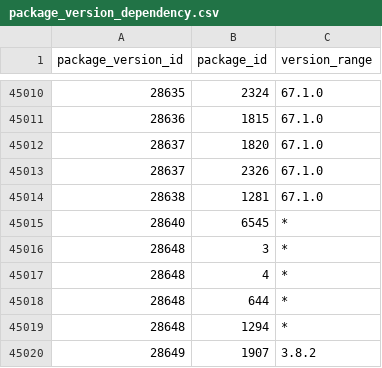
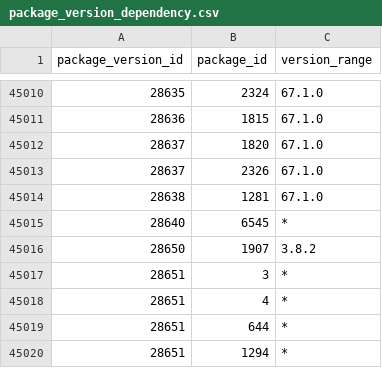
Before and after one commit to SoftwareNetwork/database, a CSV file: package_version_dependency.csv, drawn as a sheet; only a part is shown, gaps mark what is left out.

```diff
--- a/package_version_dependency.csv
+++ b/package_version_dependency.csv
@@ -45015,6 +45015,6 @@ package_version_id,package_id,version_range
 28640,6545,*
-28648,3,*
-28648,4,*
-28648,644,*
-28648,1294,*
-28649,1907,3.8.2
+28650,1907,3.8.2
+28651,3,*
+28651,4,*
+28651,644,*
+28651,1294,*
```
Also changed, not shown: 2 other files.
